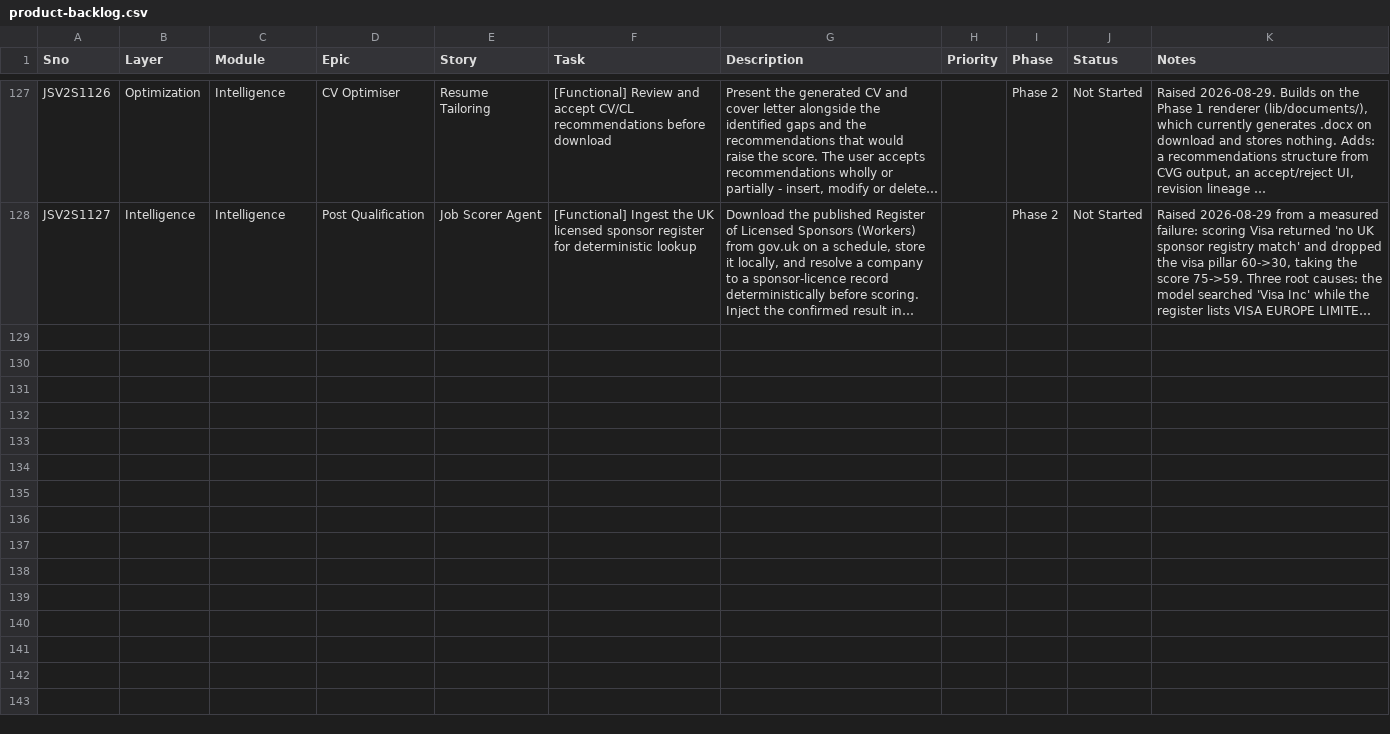
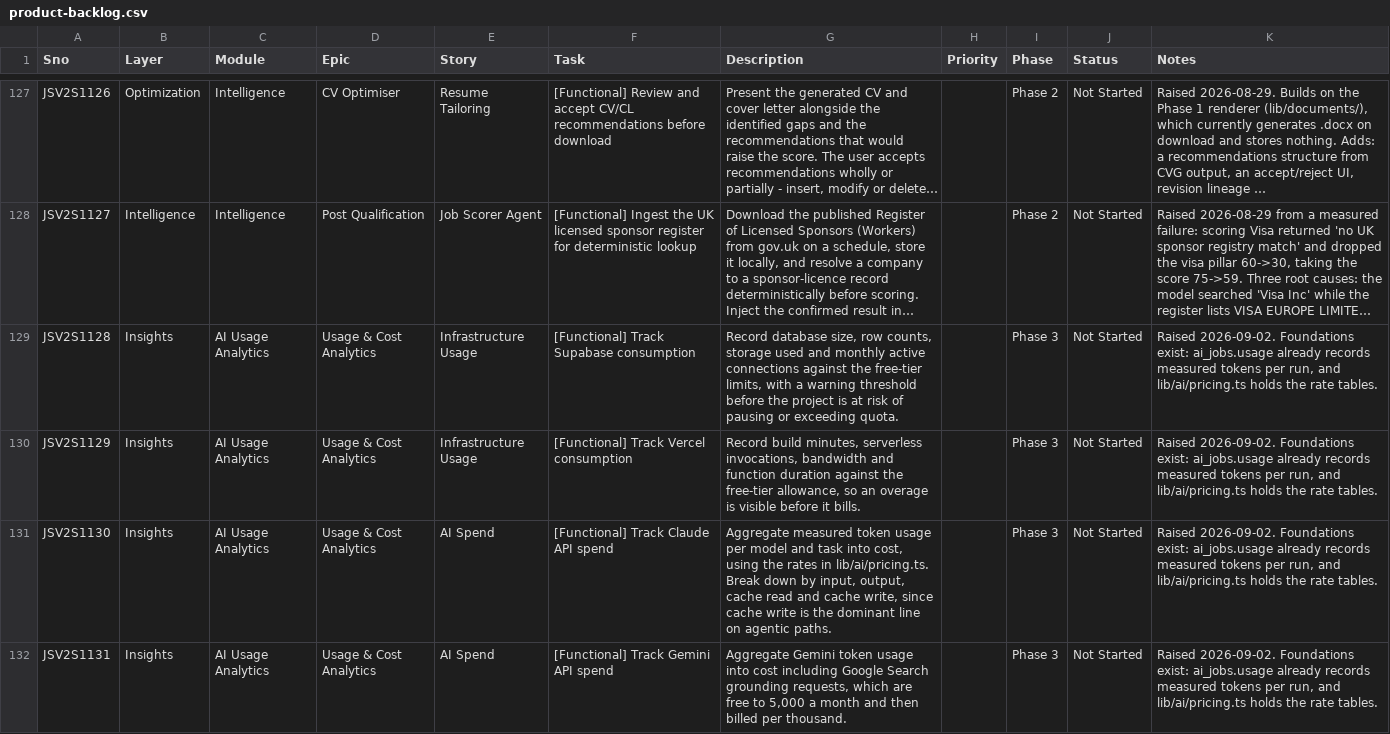
Before and after one commit to bharathjobscan-ai/JobscanV2, a CSV file: project-management/backlog/product-backlog.csv, drawn as a sheet; only a part is shown, gaps mark what is left out; long unchanged cells end in …; the diff covers the shown part only; the diff names each change by its address in the sheet, - before the commit and + after, or states it on an @@ line.

```diff
--- a/project-management/backlog/product-backlog.csv
+++ b/project-management/backlog/product-backlog.csv
+row 129: JSV2S1128 | Insights | AI Usage Analytics | Usage & Cost Analytics | Infrastructure Usage | [Functional] Track Supabase consumption | Record database size, row counts, storage used and monthly active connections against the free-tier limits, with a warning threshold before the project is at risk of pausing or exceeding quota. |  | Phase 3 | Not Started | Raised 2026-09-02. Foundations exist: ai_jobs.usage already records measured tokens per run, and lib/ai/pricing.ts holds the rate tables.
+row 130: JSV2S1129 | Insights | AI Usage Analytics | Usage & Cost Analytics | Infrastructure Usage | [Functional] Track Vercel consumption | Record build minutes, serverless invocations, bandwidth and function duration against the free-tier allowance, so an overage is visible before it bills. |  | Phase 3 | Not Started | Raised 2026-09-02. Foundations exist: ai_jobs.usage already records measured tokens per run, and lib/ai/pricing.ts holds the rate tables.
+row 131: JSV2S1130 | Insights | AI Usage Analytics | Usage & Cost Analytics | AI Spend | [Functional] Track Claude API spend | Aggregate measured token usage per model and task into cost, using the rates in lib/ai/pricing.ts. Break down by input, output, cache read and cache write, since cache write is the dominant line on agentic paths. |  | Phase 3 | Not Started | Raised 2026-09-02. Foundations exist: ai_jobs.usage already records measured tokens per run, and lib/ai/pricing.ts holds the rate tables.
+row 132: JSV2S1131 | Insights | AI Usage Analytics | Usage & Cost Analytics | AI Spend | [Functional] Track Gemini API spend | Aggregate Gemini token usage into cost including Google Search grounding requests, which are free to 5,000 a month and then billed per thousand. |  | Phase 3 | Not Started | Raised 2026-09-02. Foundations exist: ai_jobs.usage already records measured tokens per run, and lib/ai/pricing.ts holds the rate tables.
```
Also changed, not shown: 4 added rows elsewhere in this file, 15 other files.
